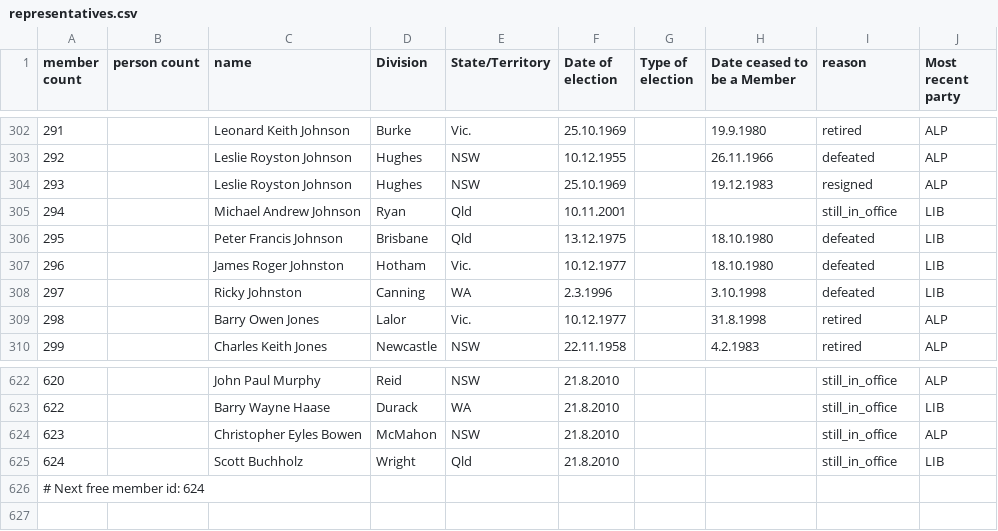
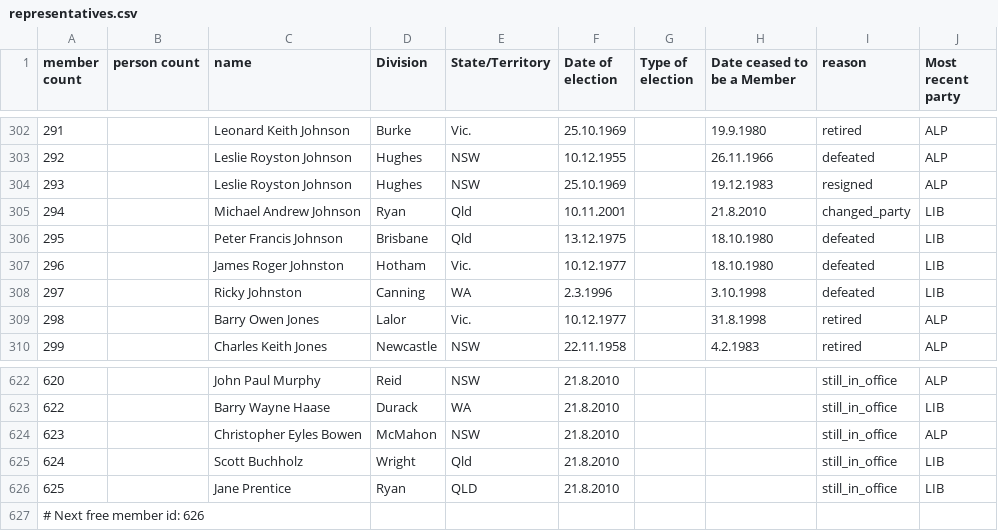
Before and after one commit to openaustralia/openaustralia-parser, a CSV file: data/representatives.csv, drawn as a sheet; only a part is shown, gaps mark what is left out.

Commit message:
Add missing new Representative, Jane Prentice

```diff
--- a/data/representatives.csv
+++ b/data/representatives.csv
@@ -304,3 +304,3 @@ member count,person count,name,Division,State/Territory,Date of election,Type of
 293,,Leslie Royston Johnson,Hughes,NSW,25.10.1969,,19.12.1983,resigned,ALP
-294,,Michael Andrew Johnson,Ryan,Qld,10.11.2001,, ,still_in_office,LIB
+294,,Michael Andrew Johnson,Ryan,Qld,10.11.2001,,21.8.2010,changed_party,LIB
 295,,Peter Francis Johnson,Brisbane,Qld,13.12.1975,,18.10.1980,defeated,LIB
@@ -625,2 +625,3 @@ member count,person count,name,Division,State/Territory,Date of election,Type of
 624,,Scott Buchholz,Wright,Qld,21.8.2010,,,still_in_office,LIB
-# Next free member id: 624
+625,,Jane Prentice,Ryan,QLD,21.8.2010,,,still_in_office,LIB
+# Next free member id: 626
```
Also changed, not shown: data/people.csv.
